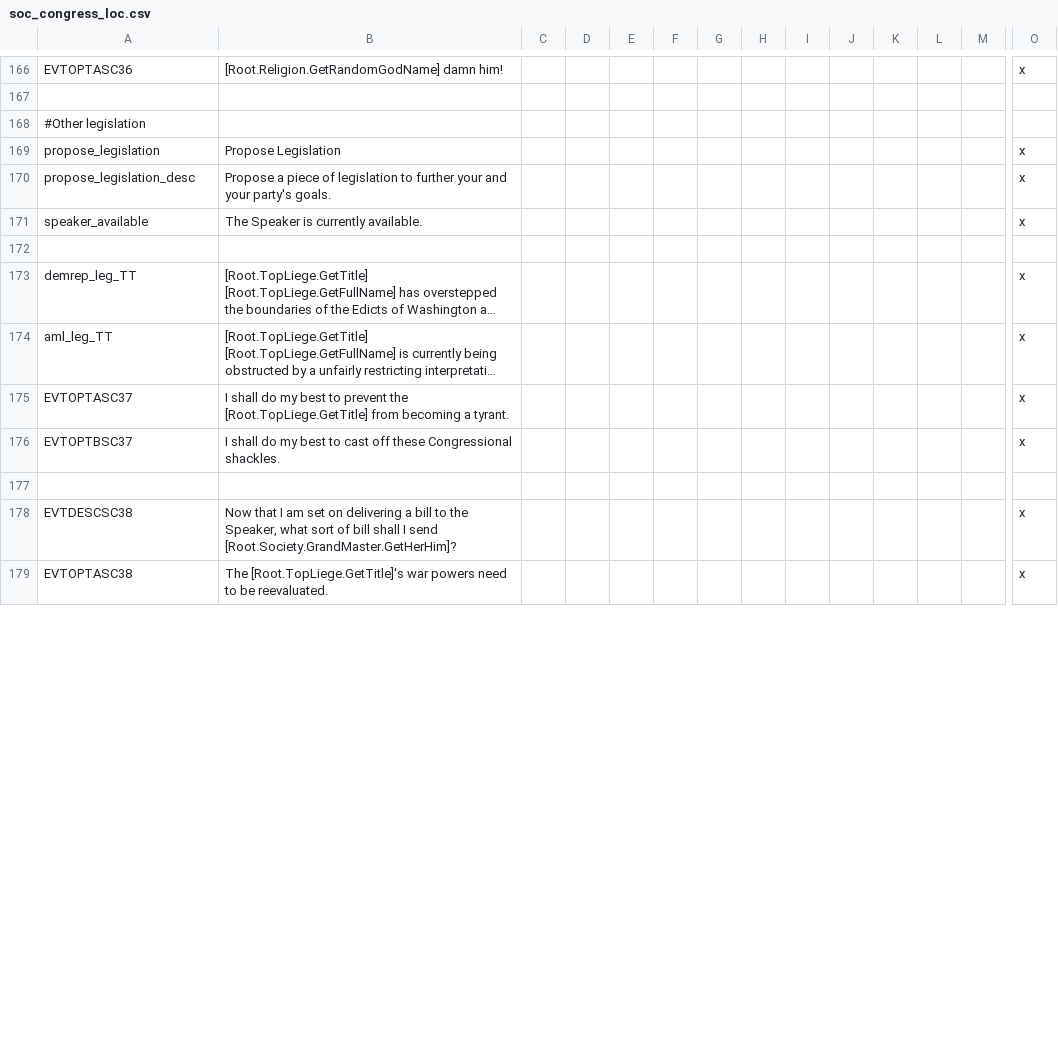
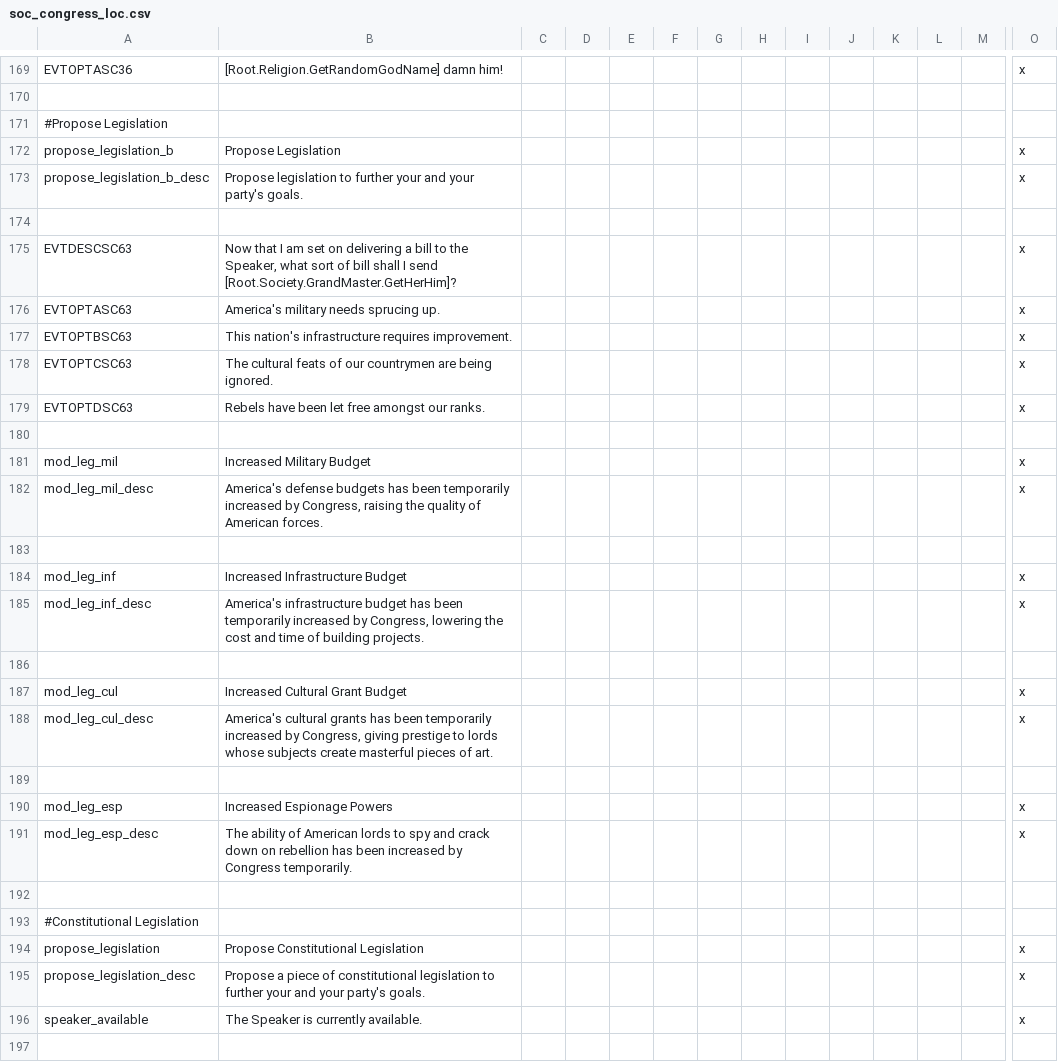
Before and after one commit to Yard1/AtE-Americanist-Flavor-Submod-Submod, a CSV file: localisation/soc_congress_loc.csv, drawn as a sheet; only a part is shown, gaps mark what is left out; the shorter side is filled out with more unchanged rows; long unchanged cells end in …; addresses are those after the commit; rows hold the shown columns only; the diff covers the shown part only; the diff names each change by its address in the sheet, - before the commit and + after, or states it on an @@ line.

```diff
--- a/localisation/soc_congress_loc.csv
+++ b/localisation/soc_congress_loc.csv
-A171: #Other legislation
+A171: #Propose Legislation
+row 172: propose_legislation_b | Propose Legislation |  |  |  |  |  |  |  |  |  |  |  | x
+row 173: propose_legislation_b_desc | Propose legislation to further your and your party's goals. |  |  |  |  |  |  |  |  |  |  |  | x
+row 174: (empty)
+row 175: EVTDESCSC63 | Now that I am set on delivering a bill to the Speaker, what sort of bill shall I send [Root.Society.GrandMaster.GetHerHim]? |  |  |  |  |  |  |  |  |  |  |  | x
+row 176: EVTOPTASC63 | America's military needs sprucing up. |  |  |  |  |  |  |  |  |  |  |  | x
+row 177: EVTOPTBSC63 | This nation's infrastructure requires improvement. |  |  |  |  |  |  |  |  |  |  |  | x
+row 178: EVTOPTCSC63 | The cultural feats of our countrymen are being ignored. |  |  |  |  |  |  |  |  |  |  |  | x
+row 179: EVTOPTDSC63 | Rebels have been let free amongst our ranks. |  |  |  |  |  |  |  |  |  |  |  | x
+row 180: (empty)
+row 181: mod_leg_mil | Increased Military Budget |  |  |  |  |  |  |  |  |  |  |  | x
+row 182: mod_leg_mil_desc | America's defense budgets has been temporarily increased by Congress, raising the quality of American forces. |  |  |  |  |  |  |  |  |  |  |  | x
+row 183: (empty)
+row 184: mod_leg_inf | Increased Infrastructure Budget |  |  |  |  |  |  |  |  |  |  |  | x
+row 185: mod_leg_inf_desc | America's infrastructure budget has been temporarily increased by Congress, lowering the cost and time of building projects. |  |  |  |  |  |  |  |  |  |  |  | x
+row 186: (empty)
+row 187: mod_leg_cul | Increased Cultural Grant Budget |  |  |  |  |  |  |  |  |  |  |  | x
+row 188: mod_leg_cul_desc | America's cultural grants has been temporarily increased by Congress, giving prestige to lords whose subjects create masterful pieces of art. |  |  |  |  |  |  |  |  |  |  |  | x
+row 189: (empty)
+row 190: mod_leg_esp | Increased Espionage Powers |  |  |  |  |  |  |  |  |  |  |  | x
+row 191: mod_leg_esp_desc | The ability of American lords to spy and crack down on rebellion has been increased by Congress temporarily. |  |  |  |  |  |  |  |  |  |  |  | x
+row 192: (empty)
+row 193: #Constitutional Legislation
-B194: Propose Legislation
+B194: Propose Constitutional Legislation
-B195: …piece of legislation to…
+B195: …piece of constitutional legislation to…
```
Also changed, not shown: 11 added rows and 11 edited cells elsewhere in this file, localisation/000_vanilla_overrides.csv, localisation/af_inauguration_evdec_loc.csv, 39 other files.
